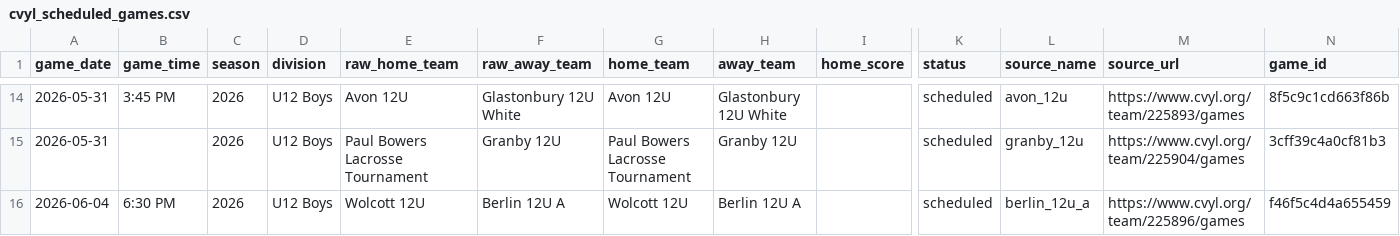
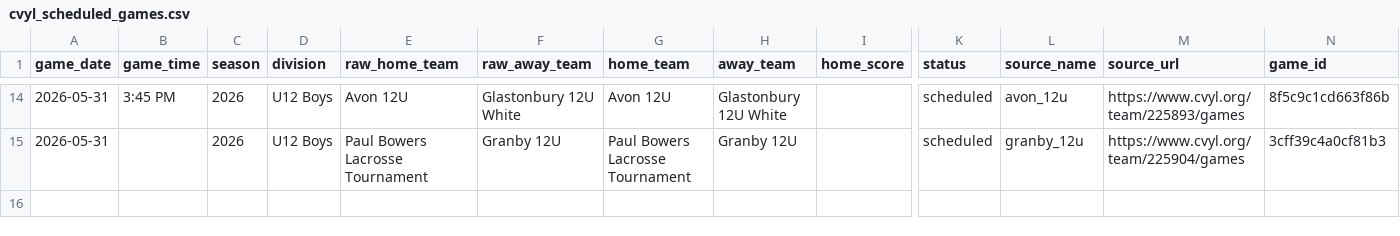
Before and after one commit to Benjaminrussell7/cvyl-prediction-dashboard, a CSV file: data/processed/cvyl_scheduled_games.csv, drawn as a sheet; only a part is shown, gaps mark what is left out; rows hold the shown columns only; the diff names each change by its address in the sheet, - before the commit and + after, or states it on an @@ line.

```diff
--- a/data/processed/cvyl_scheduled_games.csv
+++ b/data/processed/cvyl_scheduled_games.csv
-row 16: 2026-06-04 | 6:30 PM | 2026 | U12 Boys | Wolcott 12U | Berlin 12U A | Wolcott 12U | Berlin 12U A |  | scheduled | berlin_12u_a | https://www.cvyl.org/team/225896/games | f46f5c4d4a655459
```
Also changed, not shown: data/processed/cvyl_completed_games.csv, data/processed/cvyl_elo_history.csv, 18 other files.
